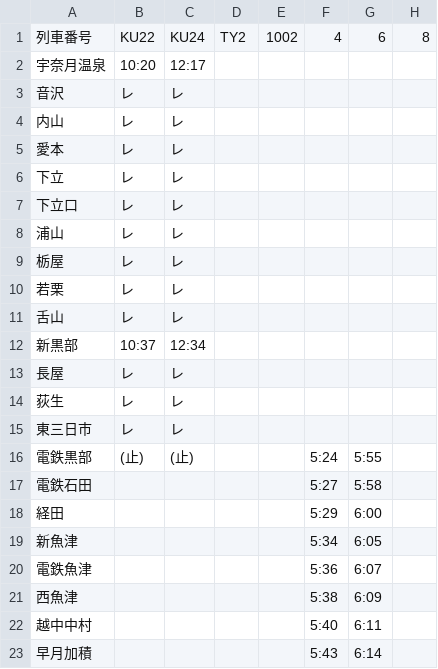
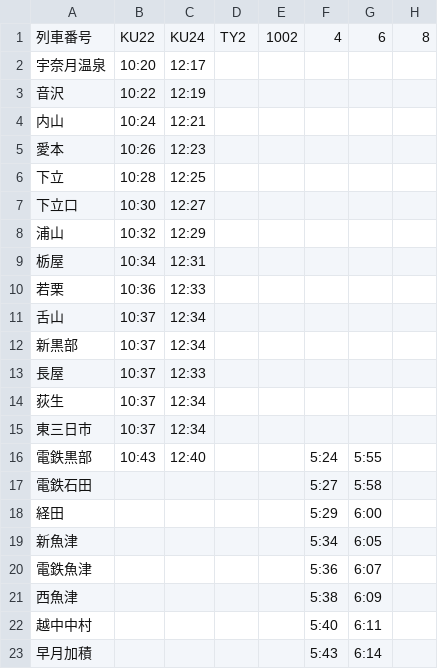
Before and after one commit to kyosukeui/-API, a CSV file: data/2025W/timetable2025W_honsen_up_weekday.csv, drawn as a sheet; only a part is shown; the diff names each change by its address in the sheet, - before the commit and + after, or states it on an @@ line.

```diff
--- a/data/2025W/timetable2025W_honsen_up_weekday.csv
+++ b/data/2025W/timetable2025W_honsen_up_weekday.csv
-B3: レ
+B3: 10:22
-C3: レ
+C3: 12:19
-B4: レ
+B4: 10:24
-C4: レ
+C4: 12:21
-B5: レ
+B5: 10:26
-C5: レ
+C5: 12:23
-B6: レ
+B6: 10:28
-C6: レ
+C6: 12:25
-B7: レ
+B7: 10:30
-C7: レ
+C7: 12:27
-B8: レ
+B8: 10:32
-C8: レ
+C8: 12:29
-B9: レ
+B9: 10:34
-C9: レ
+C9: 12:31
-B10: レ
+B10: 10:36
-C10: レ
+C10: 12:33
-B11: レ
+B11: 10:37
-C11: レ
+C11: 12:34
-B13:B15: レ
+B13:B15: 10:37
-C13: レ
+C13: 12:33
-C14:C15: レ
+C14:C15: 12:34
-B16: (止)
+B16: 10:43
-C16: (止)
+C16: 12:40
```
Also changed, not shown: data/2025W/timetable2025W_tateyama_down_holiday.csv, data/2025W/timetable2025W_tateyama_up_holiday.csv.
